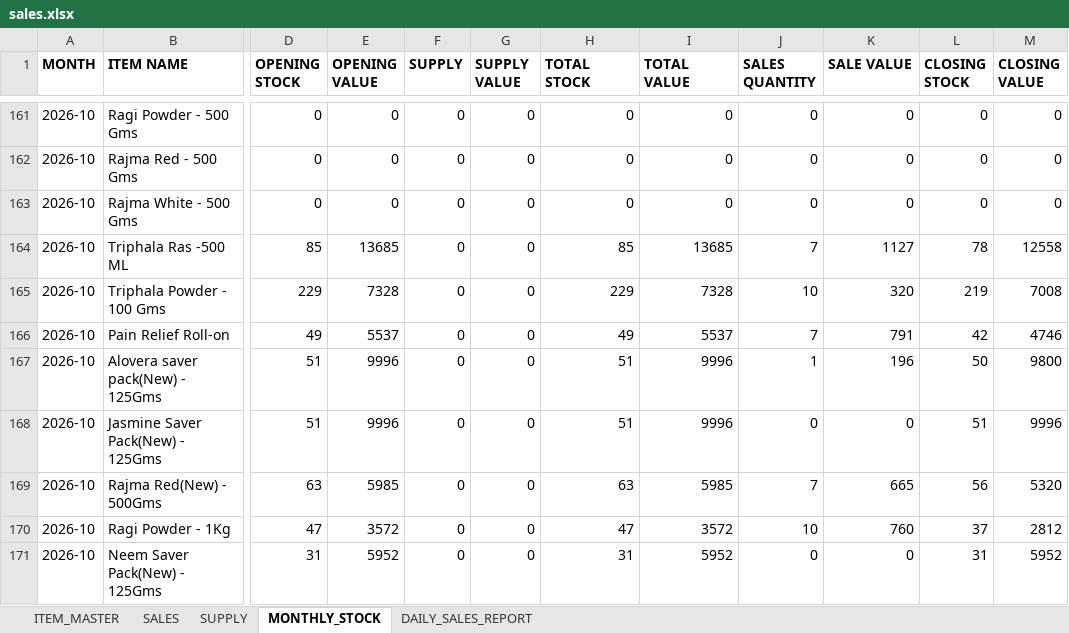
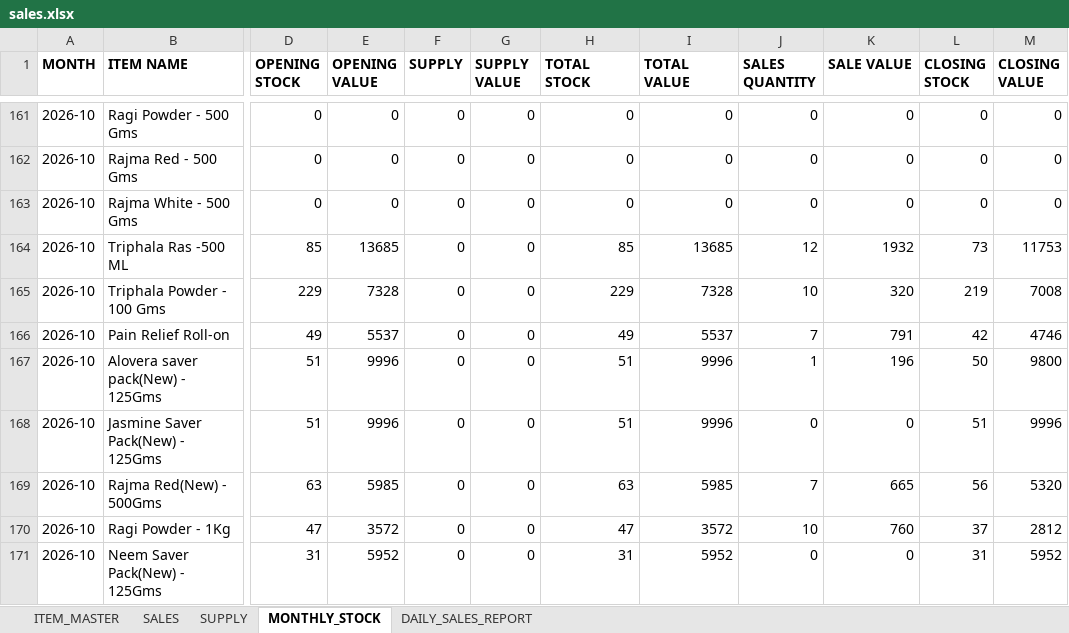
Before and after one commit to suryasai693-lang/daily_sales_website, an Excel workbook: data/sales.xlsx, sheet MONTHLY_STOCK, drawn as a sheet; only a part is shown, gaps mark what is left out; values as stored, in another font and other column widths than the file's, no borders; the diff names each change by its address in the sheet, - before the commit and + after, or states it on an @@ line.

Commit message:
Update sales.xlsx from DailyStock

```diff
--- a/data/sales.xlsx (sheet MONTHLY_STOCK)
+++ b/data/sales.xlsx (sheet MONTHLY_STOCK)
-J164 (SALES QUANTITY): 7
+J164 (SALES QUANTITY): 12
-K164 (SALE VALUE): 1127
+K164 (SALE VALUE): 1932
-L164 (CLOSING STOCK): 78
+L164 (CLOSING STOCK): 73
-M164 (CLOSING VALUE): 12558
+M164 (CLOSING VALUE): 11753
```
Also changed, not shown: sheet DAILY_SALES_REPORT, sheet SALES.
